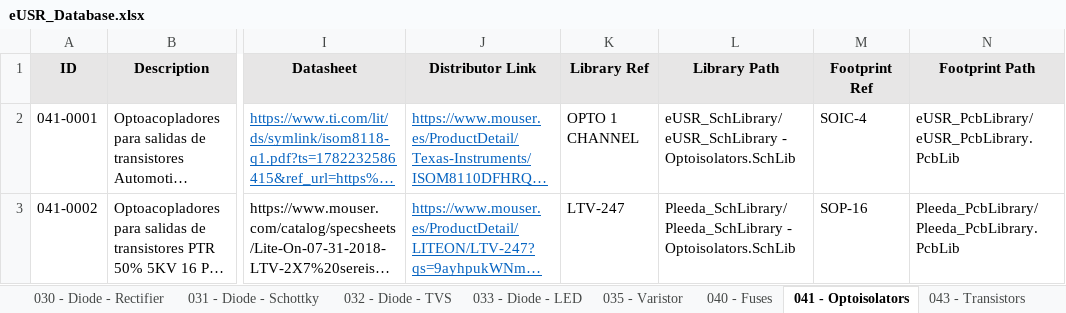
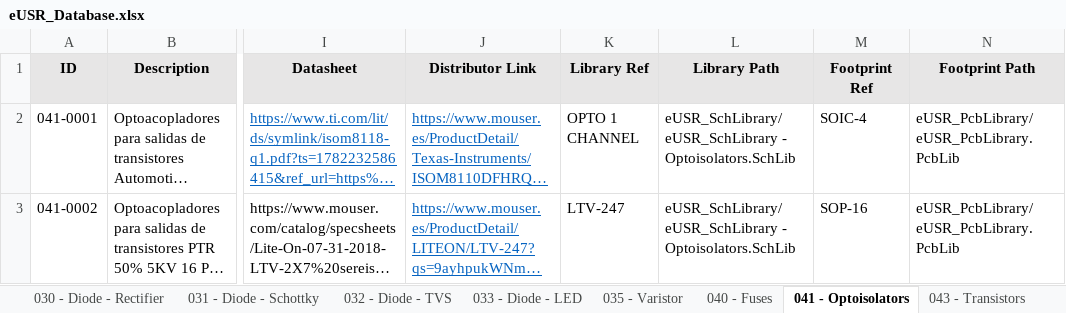
Before and after one commit to Gustavo-Gago/LIB, an Excel workbook: eUSR_Database.xlsx, sheet 041 - Optoisolators, drawn as a sheet; only a part is shown, gaps mark what is left out; long unchanged cells end in …; values as stored, in another font and other column widths than the file's, no borders; the diff names each change by its address in the sheet, - before the commit and + after, or states it on an @@ line.

```diff
--- a/eUSR_Database.xlsx (sheet 041 - Optoisolators)
+++ b/eUSR_Database.xlsx (sheet 041 - Optoisolators)
-L3 (Library Path): Pleeda_SchLibrary/Pleeda_SchLibrary - Optoisolators.SchLib
+L3 (Library Path): eUSR_SchLibrary/eUSR_SchLibrary - Optoisolators.SchLib
-N3 (Footprint Path): Pleeda_PcbLibrary/Pleeda_PcbLibrary.PcbLib
+N3 (Footprint Path): eUSR_PcbLibrary/eUSR_PcbLibrary.PcbLib
```
Also changed, not shown: 1 other file.
